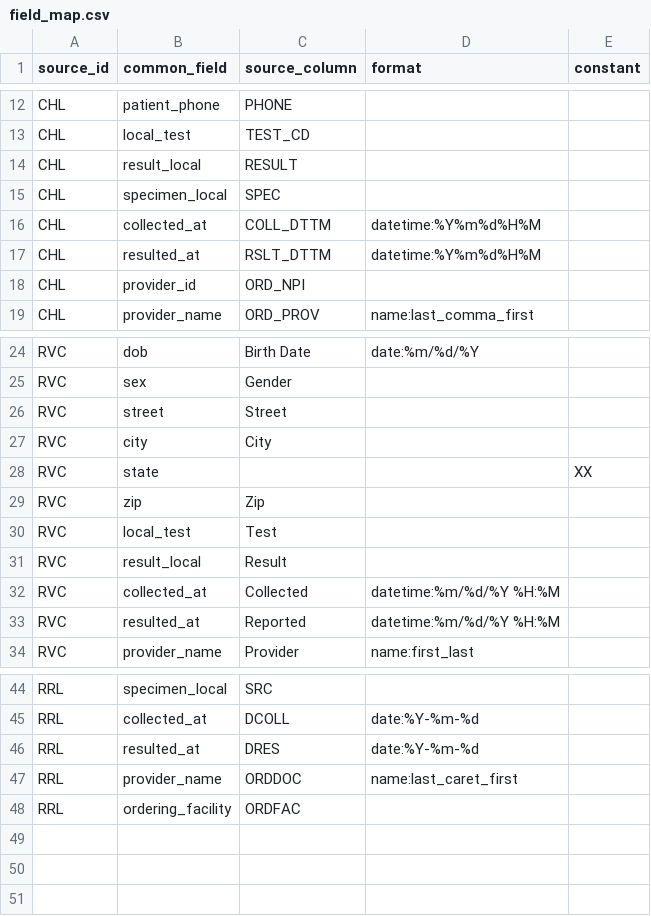
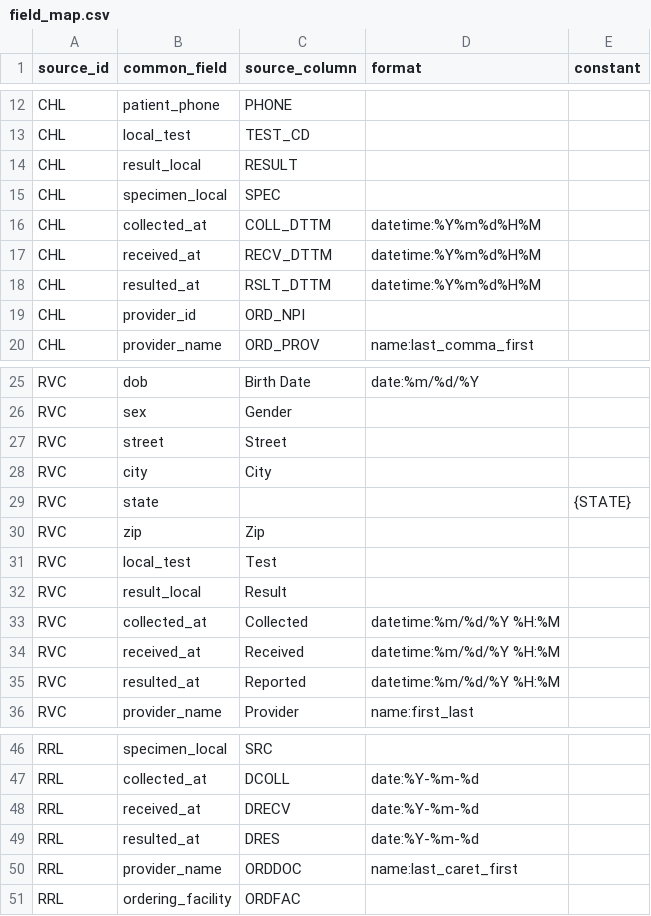
Before and after one commit to cyberskunktech/hl7-elr-converter, a CSV file: legacy_to_elr/mappings/field_map.csv, drawn as a sheet; only a part is shown, gaps mark what is left out.

```diff
--- a/legacy_to_elr/mappings/field_map.csv
+++ b/legacy_to_elr/mappings/field_map.csv
@@ -16,2 +16,3 @@ CHL,specimen_local,SPEC,,
 CHL,collected_at,COLL_DTTM,datetime:%Y%m%d%H%M,
+CHL,received_at,RECV_DTTM,datetime:%Y%m%d%H%M,
 CHL,resulted_at,RSLT_DTTM,datetime:%Y%m%d%H%M,
@@ -27,3 +28,3 @@ RVC,street,Street,,
 RVC,city,City,,
-RVC,state,,,XX
+RVC,state,,,{STATE}
 RVC,zip,Zip,,
@@ -32,2 +33,3 @@ RVC,result_local,Result,,
 RVC,collected_at,Collected,datetime:%m/%d/%Y %H:%M,
+RVC,received_at,Received,datetime:%m/%d/%Y %H:%M,
 RVC,resulted_at,Reported,datetime:%m/%d/%Y %H:%M,
@@ -45,2 +47,3 @@ RRL,specimen_local,SRC,,
 RRL,collected_at,DCOLL,date:%Y-%m-%d,
+RRL,received_at,DRECV,date:%Y-%m-%d,
 RRL,resulted_at,DRES,date:%Y-%m-%d,
```
Also changed, not shown: legacy_to_elr/mappings/elr_requirements.csv, 11 other files.
